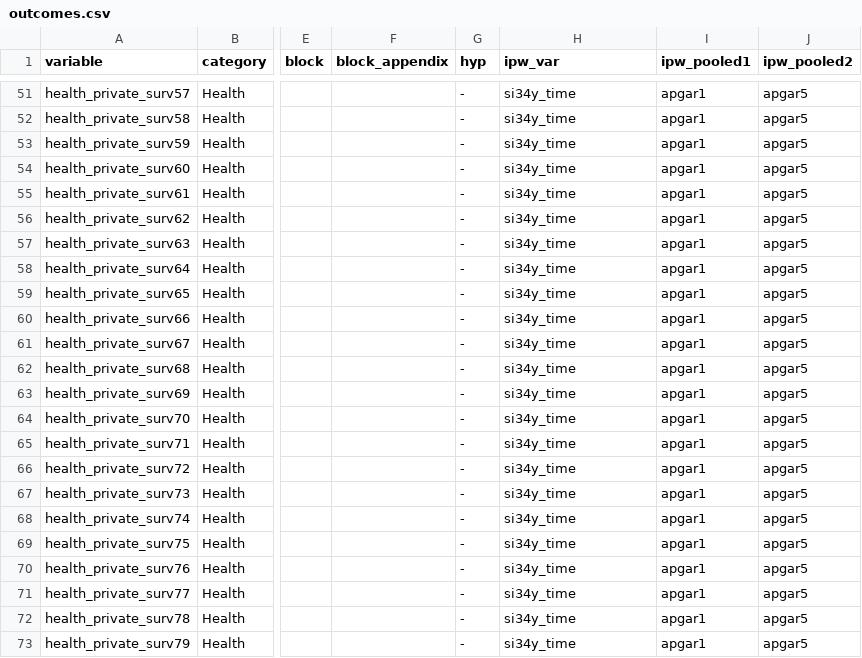
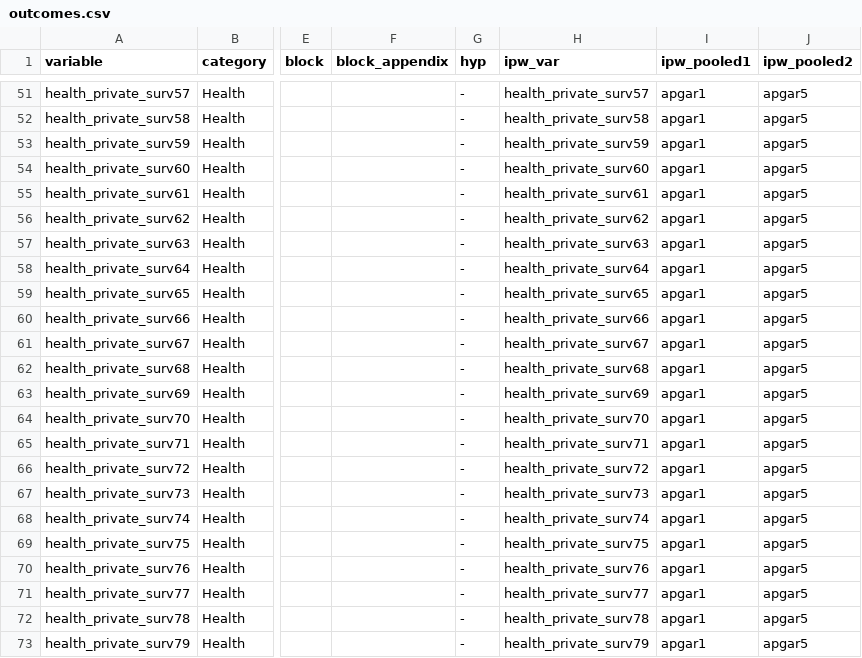
Before and after one commit to jorgelgarcia/abc-treatmenteffects-finalseason, a CSV file: scripts/abccare/cba/health/health_private_surv/outcomes.csv, drawn as a sheet; only a part is shown, gaps mark what is left out; the diff covers the shown part only; the diff names each change by its address in the sheet, - before the commit and + after, or states it on an @@ line.

```diff
--- a/scripts/abccare/cba/health/health_private_surv/outcomes.csv
+++ b/scripts/abccare/cba/health/health_private_surv/outcomes.csv
-H51 (ipw_var): si34y_time
+H51 (ipw_var): health_private_surv57
-H52 (ipw_var): si34y_time
+H52 (ipw_var): health_private_surv58
-H53 (ipw_var): si34y_time
+H53 (ipw_var): health_private_surv59
-H54 (ipw_var): si34y_time
+H54 (ipw_var): health_private_surv60
-H55 (ipw_var): si34y_time
+H55 (ipw_var): health_private_surv61
-H56 (ipw_var): si34y_time
+H56 (ipw_var): health_private_surv62
-H57 (ipw_var): si34y_time
+H57 (ipw_var): health_private_surv63
-H58 (ipw_var): si34y_time
+H58 (ipw_var): health_private_surv64
-H59 (ipw_var): si34y_time
+H59 (ipw_var): health_private_surv65
-H60 (ipw_var): si34y_time
+H60 (ipw_var): health_private_surv66
-H61 (ipw_var): si34y_time
+H61 (ipw_var): health_private_surv67
-H62 (ipw_var): si34y_time
+H62 (ipw_var): health_private_surv68
-H63 (ipw_var): si34y_time
+H63 (ipw_var): health_private_surv69
-H64 (ipw_var): si34y_time
+H64 (ipw_var): health_private_surv70
-H65 (ipw_var): si34y_time
+H65 (ipw_var): health_private_surv71
-H66 (ipw_var): si34y_time
+H66 (ipw_var): health_private_surv72
-H67 (ipw_var): si34y_time
+H67 (ipw_var): health_private_surv73
-H68 (ipw_var): si34y_time
+H68 (ipw_var): health_private_surv74
-H69 (ipw_var): si34y_time
+H69 (ipw_var): health_private_surv75
-H70 (ipw_var): si34y_time
+H70 (ipw_var): health_private_surv76
-H71 (ipw_var): si34y_time
+H71 (ipw_var): health_private_surv77
-H72 (ipw_var): si34y_time
+H72 (ipw_var): health_private_surv78
-H73 (ipw_var): si34y_time
+H73 (ipw_var): health_private_surv79
```
Also changed, not shown: 27 edited cells elsewhere in this file, 27 other files.
